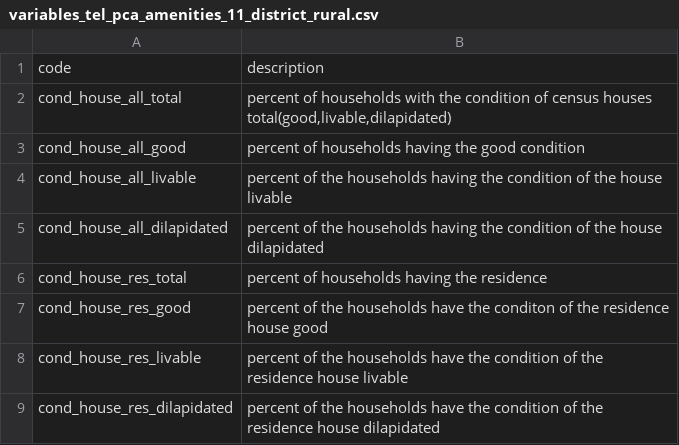
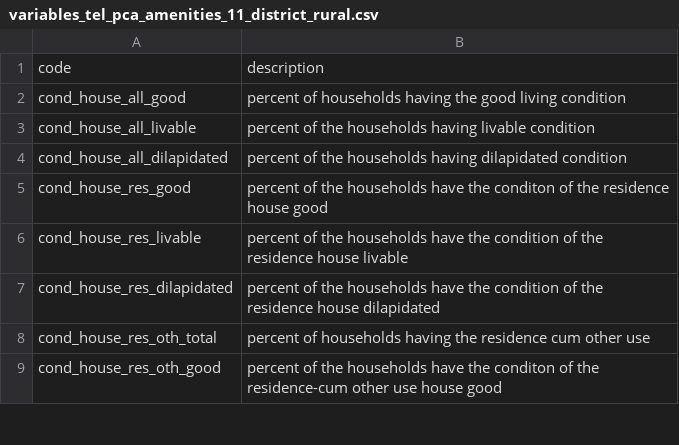
Before and after one commit to varungoel123/telangana-mapping-app, a CSV file: map_files/data/variables_tel_pca_amenities_11_district_rural.csv, drawn as a sheet; only a part is shown; the shorter side is filled out with more unchanged rows.

```diff
--- a/map_files/data/variables_tel_pca_amenities_11_district_rural.csv
+++ b/map_files/data/variables_tel_pca_amenities_11_district_rural.csv
@@ -1,7 +1,5 @@
 code,description
-cond_house_all_total,"percent of households with the condition of census houses total(good,livable,dilapidated)"
-cond_house_all_good,percent of households having the good condition
-cond_house_all_livable,percent of the households having the condition of the house livable
-cond_house_all_dilapidated,percent of the households having the condition of the house dilapidated
-cond_house_res_total,percent of households having the residence
+cond_house_all_good,percent of households having the good living condition
+cond_house_all_livable,percent of the households having livable condition
+cond_house_all_dilapidated,percent of the households having dilapidated condition
 cond_house_res_good,percent of the households have the conditon of the residence house good
```
Also changed, not shown: map_files/data/hierarchy_lookup_tel_agcensus_05_crop_district.csv, map_files/data/hierarchy_lookup_tel_agcensus_11_crop_district.csv, 2 other files.
